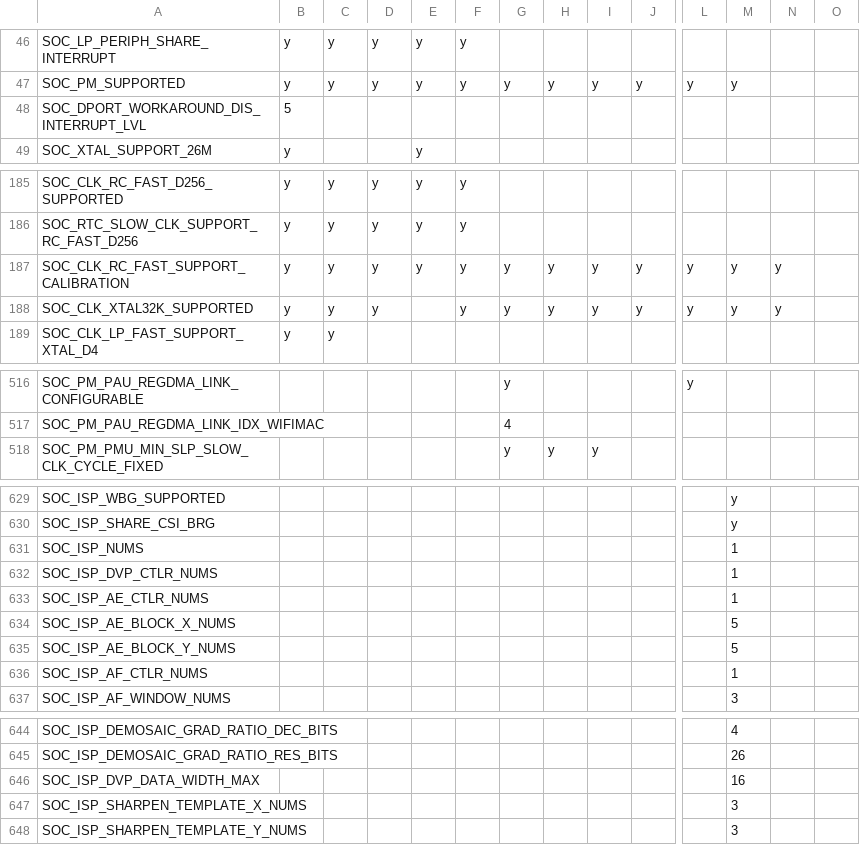
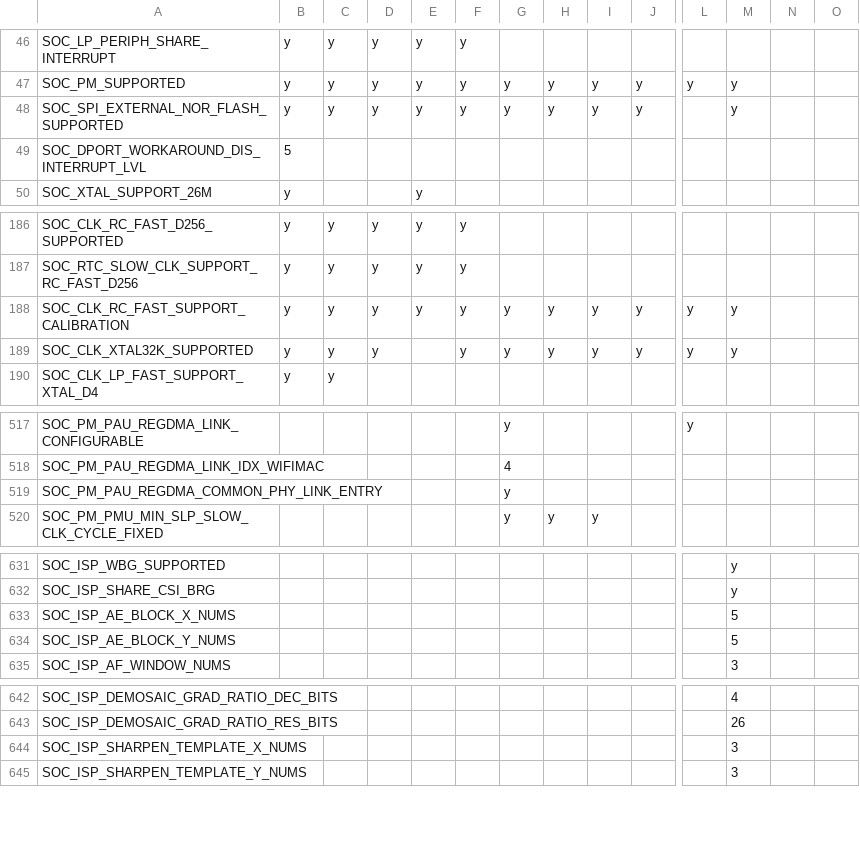
Before and after one commit to tanakamasayuki/ESP-IDF-SoC-Check, a CSV file: soc.csv, drawn as a sheet; only a part is shown, gaps mark what is left out; removed rows and columns are numbered as before the commit, all else as after; rows hold the shown columns only; the diff covers the shown part only; the diff names each change by its address in the sheet, - before the commit and + after, or states it on an @@ line.

```diff
--- a/soc.csv
+++ b/soc.csv
+row 48: SOC_SPI_EXTERNAL_NOR_FLASH_SUPPORTED | y | y | y | y | y | y | y | y | y |  | y
-N188:N189: y
+N188:N189: (empty)
+row 519: SOC_PM_PAU_REGDMA_COMMON_PHY_LINK_ENTRY |  |  |  |  |  | y
-row 631: SOC_ISP_NUMS |  |  |  |  |  |  |  |  |  |  | 1
-row 632: SOC_ISP_DVP_CTLR_NUMS |  |  |  |  |  |  |  |  |  |  | 1
-row 633: SOC_ISP_AE_CTLR_NUMS |  |  |  |  |  |  |  |  |  |  | 1
-row 636: SOC_ISP_AF_CTLR_NUMS |  |  |  |  |  |  |  |  |  |  | 1
-row 646: SOC_ISP_DVP_DATA_WIDTH_MAX |  |  |  |  |  |  |  |  |  |  | 16
```
Also changed, not shown: 1 removed row elsewhere in this file, 1 other file.
